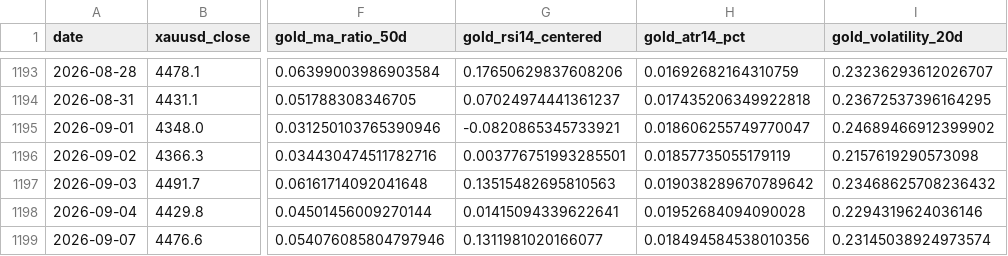
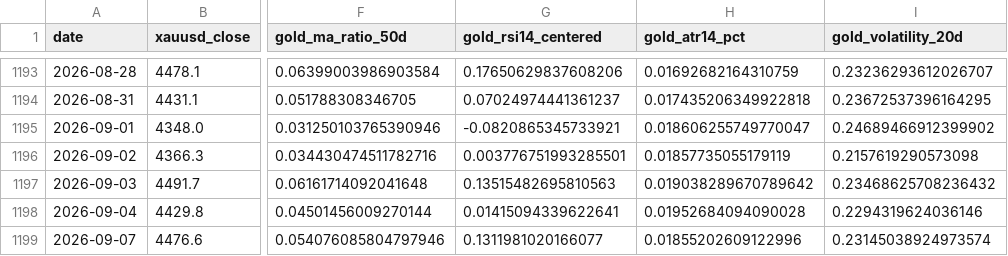
Before and after one commit to AliDogan56/altin-model-react, a CSV file: backend/model-service/data/xauusd_training_5y.csv, drawn as a sheet; only a part is shown, gaps mark what is left out; the diff names each change by its address in the sheet, - before the commit and + after, or states it on an @@ line.

```diff
--- a/backend/model-service/data/xauusd_training_5y.csv
+++ b/backend/model-service/data/xauusd_training_5y.csv
-H1199 (gold_atr14_pct): 0.018494584538010356
+H1199 (gold_atr14_pct): 0.01855202609122996
```
Also changed, not shown: 9 other files.
